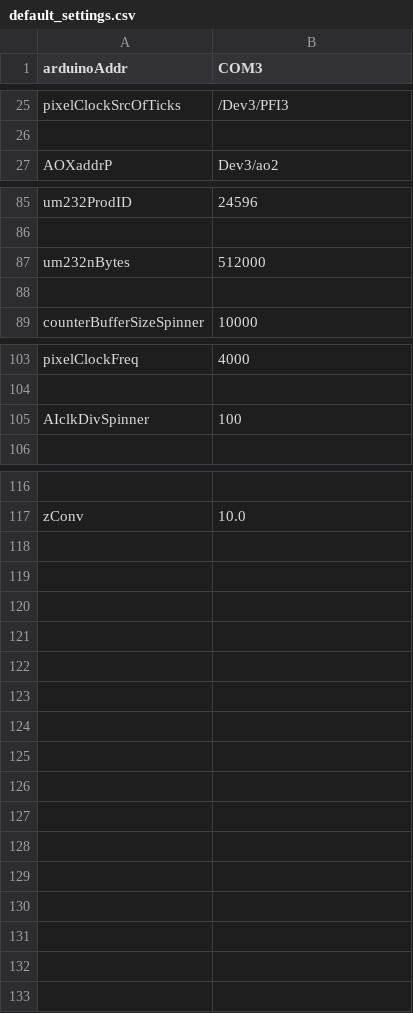
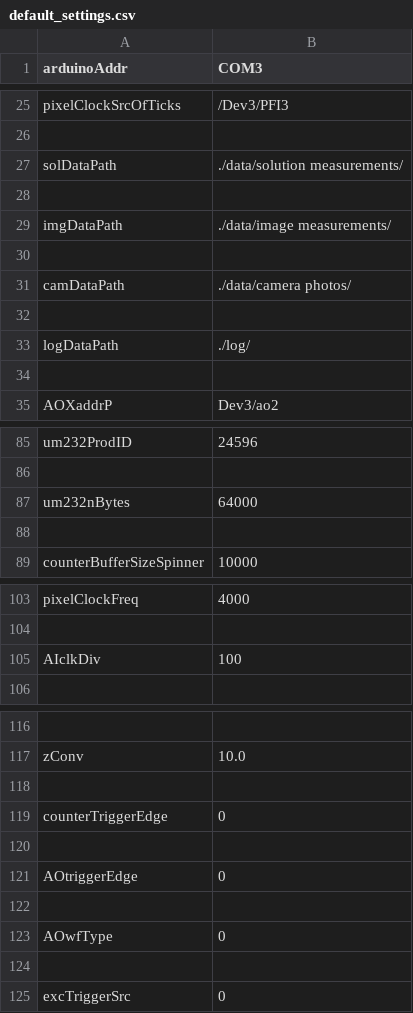
Before and after one commit to Th3Tr00p3r/gSTED-sFCS, a CSV file: settings/default_settings.csv, drawn as a sheet; only a part is shown, gaps mark what is left out; the diff covers the shown part only; the diff names each change by its address in the sheet, - before the commit and + after, or states it on an @@ line.

```diff
--- a/settings/default_settings.csv
+++ b/settings/default_settings.csv
@@ row 59 moved to row 27: solDataPath @@
+row 28: (empty)
@@ row 61 moved to row 29: imgDataPath @@
+row 30: (empty)
@@ row 63 moved to row 31: camDataPath @@
+row 32: (empty)
@@ row 65 moved to row 33: logDataPath @@
+row 34: (empty)
-B87 (COM3): 512000
+B87 (COM3): 64000
-A105 (arduinoAddr): AIclkDivSpinner
+A105 (arduinoAddr): AIclkDiv
+row 118: (empty)
+row 119: counterTriggerEdge | 0
+row 120: (empty)
+row 121: AOtriggerEdge | 0
+row 122: (empty)
+row 123: AOwfType | 0
+row 124: (empty)
+row 125: excTriggerSrc | 0
```
Also changed, not shown: 4 removed rows elsewhere in this file, settings/test.csv, 9 other files.
